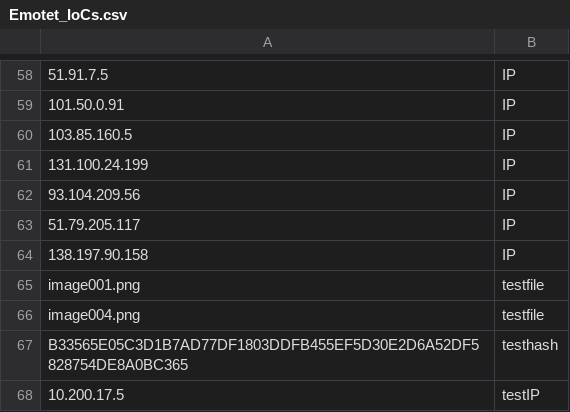
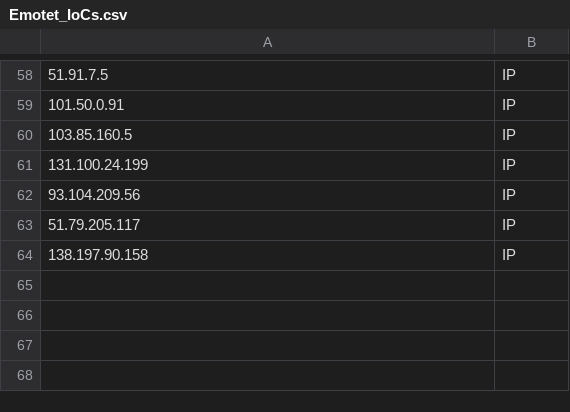
Before and after one commit to gareth305/Azure-IP-Ranges-and-Service-Tags, a CSV file: Emotet_IoCs.csv, drawn as a sheet; only a part is shown, gaps mark what is left out; the diff names each change by its address in the sheet, - before the commit and + after, or states it on an @@ line.

Commit message:
Update Emotet_IoCs.csv

```diff
--- a/Emotet_IoCs.csv
+++ b/Emotet_IoCs.csv
-row 65: image001.png | testfile
-row 66: image004.png | testfile
-row 67: B33565E05C3D1B7AD77DF1803DDFB455EF5D30E2D6A52DF5828754DE8A0BC365 | testhash
-row 68: 10.200.17.5 | testIP
```
